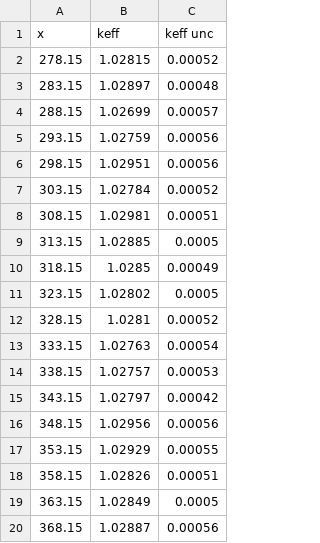
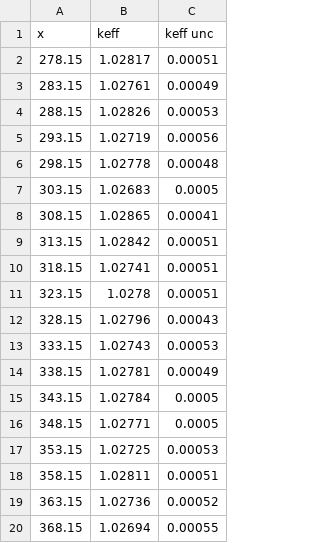
Before and after one commit to patrickpark910/coef-mod, a CSV file: coef_mod_keff.csv, drawn as a sheet.

```diff
--- a/coef_mod_keff.csv
+++ b/coef_mod_keff.csv
@@ -1,20 +1,20 @@
 x,keff,keff unc
-278.15,1.02815,0.00052
-283.15,1.02897,0.00048
-288.15,1.02699,0.00057
-293.15,1.02759,0.00056
-298.15,1.02951,0.00056
-303.15,1.02784,0.00052
-308.15,1.02981,0.00051
-313.15,1.02885,0.0005
-318.15,1.0285,0.00049
-323.15,1.02802,0.0005
-328.15,1.0281,0.00052
-333.15,1.02763,0.00054
-338.15,1.02757,0.00053
-343.15,1.02797,0.00042
-348.15,1.02956,0.00056
-353.15,1.02929,0.00055
-358.15,1.02826,0.00051
-363.15,1.02849,0.0005
-368.15,1.02887,0.00056
+278.15,1.02817,0.00051
+283.15,1.02761,0.00049
+288.15,1.02826,0.00053
+293.15,1.02719,0.00056
+298.15,1.02778,0.00048
+303.15,1.02683,0.0005
+308.15,1.02865,0.00041
+313.15,1.02842,0.00051
+318.15,1.02741,0.00051
+323.15,1.0278,0.00051
+328.15,1.02796,0.00043
+333.15,1.02743,0.00053
+338.15,1.02781,0.00049
+343.15,1.02784,0.0005
+348.15,1.02771,0.0005
+353.15,1.02725,0.00053
+358.15,1.02811,0.00051
+363.15,1.02736,0.00052
+368.15,1.02694,0.00055
```
Also changed, not shown: coef_mod_parameters.csv, coef_mod_rho.csv, 42 other files.
